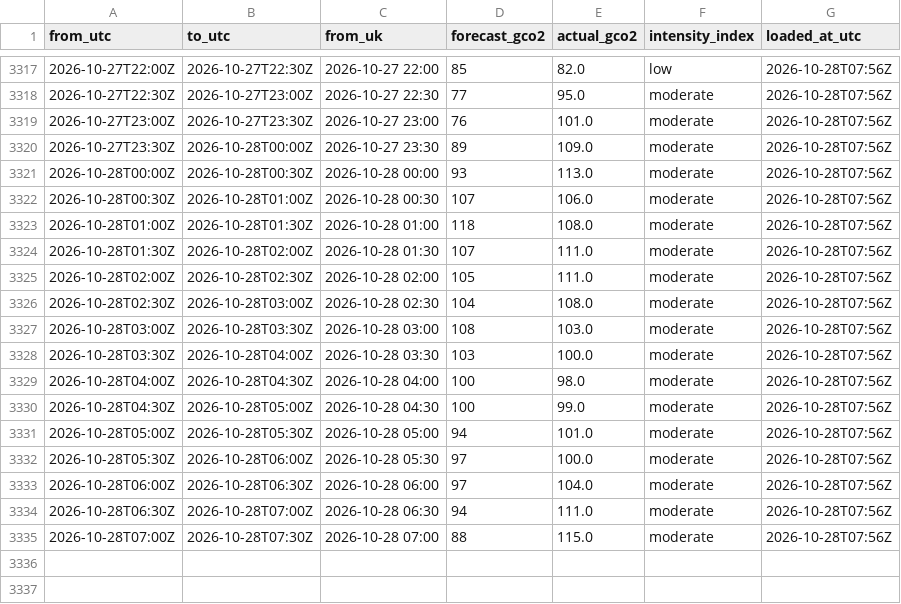
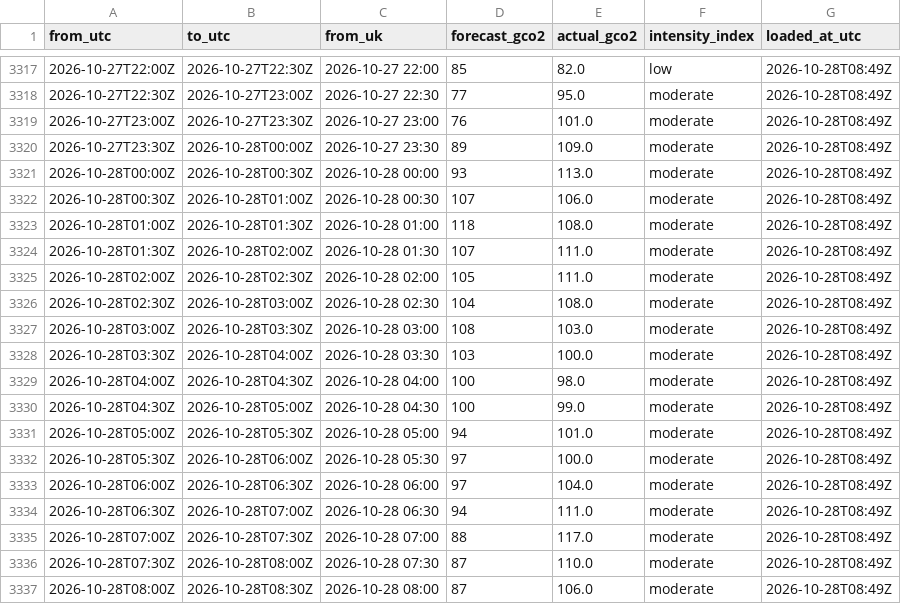
Before and after one commit to raphaliyarohit-collab/uk-grid-carbon, a CSV file: data/national_intensity.csv, drawn as a sheet; only a part is shown, gaps mark what is left out; the diff covers the shown part only.

```diff
--- a/data/national_intensity.csv
+++ b/data/national_intensity.csv
@@ -3317,19 +3317,21 @@ from_utc,to_utc,from_uk,forecast_gco2,actual_gco2,intensity_index,loaded_at_utc
-2026-10-27T22:00Z,2026-10-27T22:30Z,2026-10-27 22:00,85,82.0,low,2026-10-28T07:56Z
-2026-10-27T22:30Z,2026-10-27T23:00Z,2026-10-27 22:30,77,95.0,moderate,2026-10-28T07:56Z
-2026-10-27T23:00Z,2026-10-27T23:30Z,2026-10-27 23:00,76,101.0,moderate,2026-10-28T07:56Z
-2026-10-27T23:30Z,2026-10-28T00:00Z,2026-10-27 23:30,89,109.0,moderate,2026-10-28T07:56Z
-2026-10-28T00:00Z,2026-10-28T00:30Z,2026-10-28 00:00,93,113.0,moderate,2026-10-28T07:56Z
-2026-10-28T00:30Z,2026-10-28T01:00Z,2026-10-28 00:30,107,106.0,moderate,2026-10-28T07:56Z
-2026-10-28T01:00Z,2026-10-28T01:30Z,2026-10-28 01:00,118,108.0,moderate,2026-10-28T07:56Z
-2026-10-28T01:30Z,2026-10-28T02:00Z,2026-10-28 01:30,107,111.0,moderate,2026-10-28T07:56Z
-2026-10-28T02:00Z,2026-10-28T02:30Z,2026-10-28 02:00,105,111.0,moderate,2026-10-28T07:56Z
-2026-10-28T02:30Z,2026-10-28T03:00Z,2026-10-28 02:30,104,108.0,moderate,2026-10-28T07:56Z
-2026-10-28T03:00Z,2026-10-28T03:30Z,2026-10-28 03:00,108,103.0,moderate,2026-10-28T07:56Z
-2026-10-28T03:30Z,2026-10-28T04:00Z,2026-10-28 03:30,103,100.0,moderate,2026-10-28T07:56Z
-2026-10-28T04:00Z,2026-10-28T04:30Z,2026-10-28 04:00,100,98.0,moderate,2026-10-28T07:56Z
-2026-10-28T04:30Z,2026-10-28T05:00Z,2026-10-28 04:30,100,99.0,moderate,2026-10-28T07:56Z
-2026-10-28T05:00Z,2026-10-28T05:30Z,2026-10-28 05:00,94,101.0,moderate,2026-10-28T07:56Z
-2026-10-28T05:30Z,2026-10-28T06:00Z,2026-10-28 05:30,97,100.0,moderate,2026-10-28T07:56Z
-2026-10-28T06:00Z,2026-10-28T06:30Z,2026-10-28 06:00,97,104.0,moderate,2026-10-28T07:56Z
-2026-10-28T06:30Z,2026-10-28T07:00Z,2026-10-28 06:30,94,111.0,moderate,2026-10-28T07:56Z
-2026-10-28T07:00Z,2026-10-28T07:30Z,2026-10-28 07:00,88,115.0,moderate,2026-10-28T07:56Z
+2026-10-27T22:00Z,2026-10-27T22:30Z,2026-10-27 22:00,85,82.0,low,2026-10-28T08:49Z
+2026-10-27T22:30Z,2026-10-27T23:00Z,2026-10-27 22:30,77,95.0,moderate,2026-10-28T08:49Z
+2026-10-27T23:00Z,2026-10-27T23:30Z,2026-10-27 23:00,76,101.0,moderate,2026-10-28T08:49Z
+2026-10-27T23:30Z,2026-10-28T00:00Z,2026-10-27 23:30,89,109.0,moderate,2026-10-28T08:49Z
+2026-10-28T00:00Z,2026-10-28T00:30Z,2026-10-28 00:00,93,113.0,moderate,2026-10-28T08:49Z
+2026-10-28T00:30Z,2026-10-28T01:00Z,2026-10-28 00:30,107,106.0,moderate,2026-10-28T08:49Z
+2026-10-28T01:00Z,2026-10-28T01:30Z,2026-10-28 01:00,118,108.0,moderate,2026-10-28T08:49Z
+2026-10-28T01:30Z,2026-10-28T02:00Z,2026-10-28 01:30,107,111.0,moderate,2026-10-28T08:49Z
+2026-10-28T02:00Z,2026-10-28T02:30Z,2026-10-28 02:00,105,111.0,moderate,2026-10-28T08:49Z
+2026-10-28T02:30Z,2026-10-28T03:00Z,2026-10-28 02:30,104,108.0,moderate,2026-10-28T08:49Z
+2026-10-28T03:00Z,2026-10-28T03:30Z,2026-10-28 03:00,108,103.0,moderate,2026-10-28T08:49Z
+2026-10-28T03:30Z,2026-10-28T04:00Z,2026-10-28 03:30,103,100.0,moderate,2026-10-28T08:49Z
+2026-10-28T04:00Z,2026-10-28T04:30Z,2026-10-28 04:00,100,98.0,moderate,2026-10-28T08:49Z
+2026-10-28T04:30Z,2026-10-28T05:00Z,2026-10-28 04:30,100,99.0,moderate,2026-10-28T08:49Z
+2026-10-28T05:00Z,2026-10-28T05:30Z,2026-10-28 05:00,94,101.0,moderate,2026-10-28T08:49Z
+2026-10-28T05:30Z,2026-10-28T06:00Z,2026-10-28 05:30,97,100.0,moderate,2026-10-28T08:49Z
+2026-10-28T06:00Z,2026-10-28T06:30Z,2026-10-28 06:00,97,104.0,moderate,2026-10-28T08:49Z
+2026-10-28T06:30Z,2026-10-28T07:00Z,2026-10-28 06:30,94,111.0,moderate,2026-10-28T08:49Z
+2026-10-28T07:00Z,2026-10-28T07:30Z,2026-10-28 07:00,88,117.0,moderate,2026-10-28T08:49Z
+2026-10-28T07:30Z,2026-10-28T08:00Z,2026-10-28 07:30,87,110.0,moderate,2026-10-28T08:49Z
+2026-10-28T08:00Z,2026-10-28T08:30Z,2026-10-28 08:00,87,106.0,moderate,2026-10-28T08:49Z
```
Also changed, not shown: 27 edited cells elsewhere in this file, data/national_generation.csv, data/regional_forecast_48h.csv, 1 other file.
